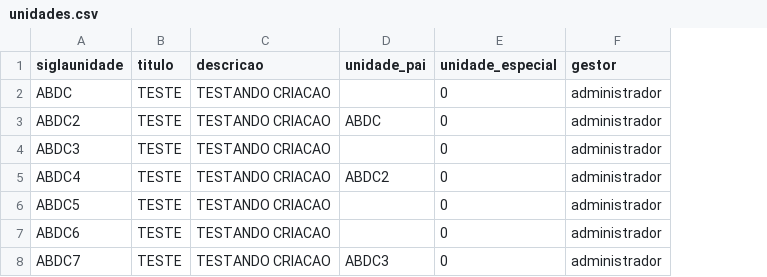
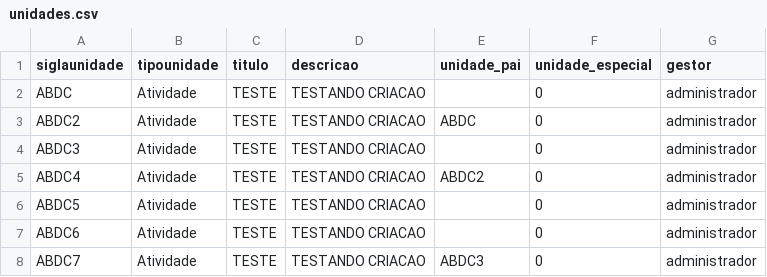
Before and after one commit to vindula/vindula.content, a CSV file: docs/unidades.csv, drawn as a sheet; the diff names each change by its address in the sheet, - before the commit and + after, or states it on an @@ line.

Commit message:
Ajustes no arquivo de importação

```diff
--- a/docs/unidades.csv
+++ b/docs/unidades.csv
+column B (tipounidade), rows 2-8: all Atividade
```
